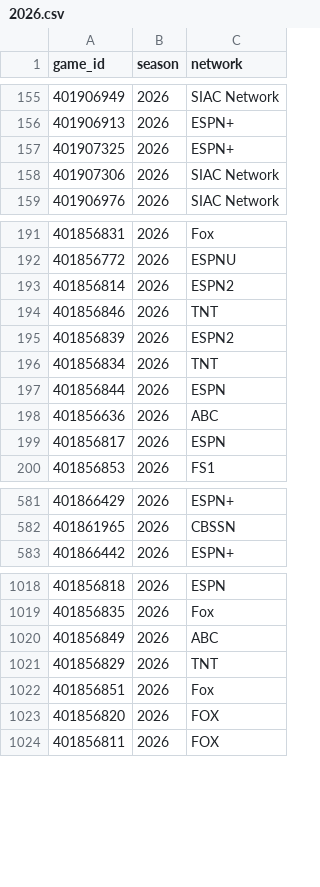
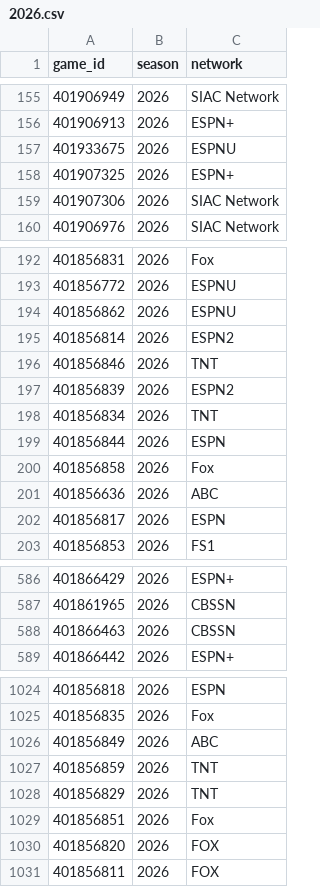
Before and after one commit to Jono-bit-trade/jonos-picks, a CSV file: data/media/2026.csv, drawn as a sheet; only a part is shown, gaps mark what is left out; the diff covers the shown part only; the diff names each change by its address in the sheet, - before the commit and + after, or states it on an @@ line.

```diff
--- a/data/media/2026.csv
+++ b/data/media/2026.csv
+row 157: 401933675 | 2026 | ESPNU
+row 194: 401856862 | 2026 | ESPNU
+row 200: 401856858 | 2026 | Fox
+row 588: 401866463 | 2026 | CBSSN
+row 1027: 401856859 | 2026 | TNT
```
Also changed, not shown: 12 added rows, 2 removed rows, 60 moved rows and 1 edited cell elsewhere in this file, data/games/2026.csv, data/lines/2026.csv.
